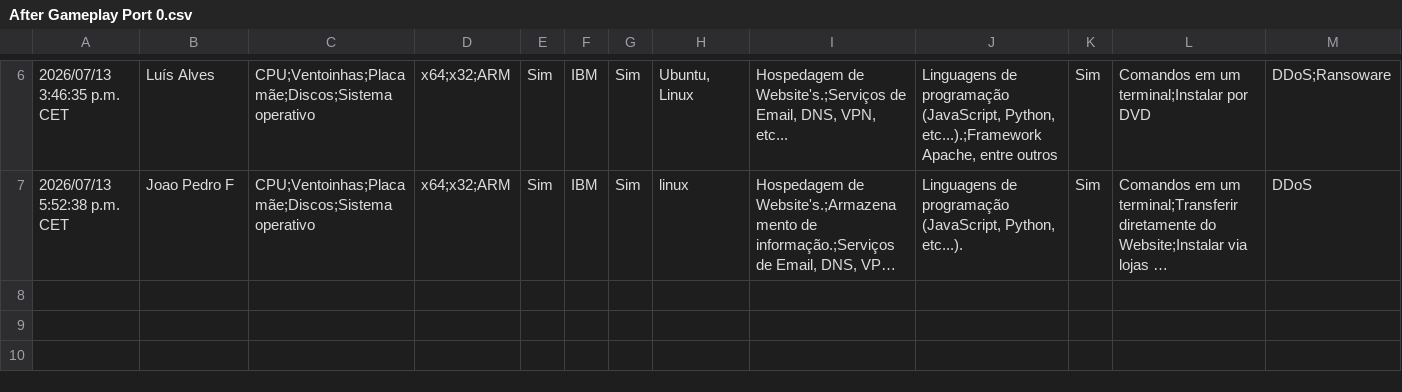
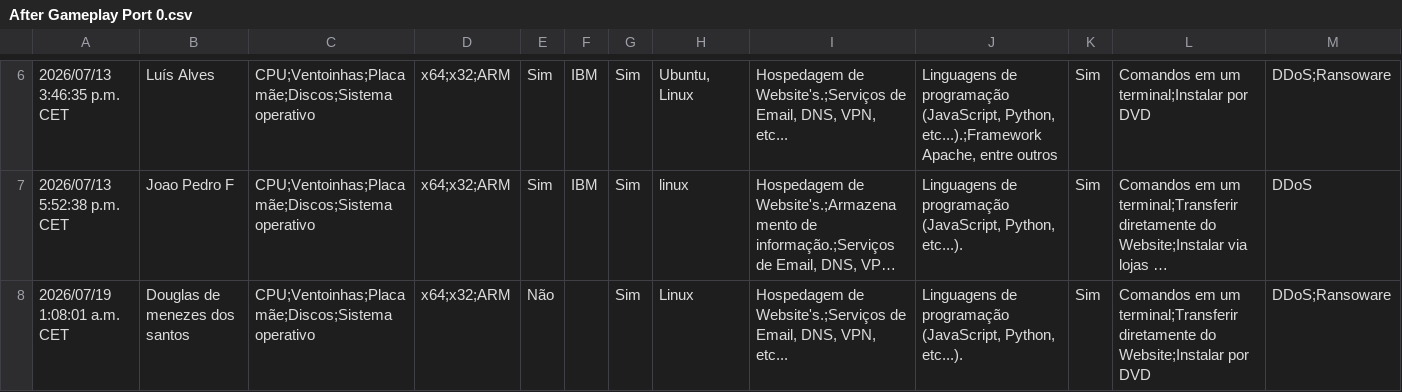
Before and after one commit to RiseGhost/PORT-0, a CSV file: User tests/After Gameplay Port 0.csv, drawn as a sheet; only a part is shown, gaps mark what is left out; long unchanged cells end in …; the diff names each change by its address in the sheet, - before the commit and + after, or states it on an @@ line.

Commit message:
Adding tests

```diff
--- a/User tests/After Gameplay Port 0.csv
+++ b/User tests/After Gameplay Port 0.csv
+row 8: 2026/07/19 1:08:01 a.m. CET | Douglas de menezes dos santos | CPU;Ventoinhas;Placa mãe;Discos;Sistema operativo | x64;x32;ARM | Não |  | Sim | Linux | Hospedagem de Website's.;Serviços de Email, DNS, VPN, etc... | Linguagens de programação (JavaScript, Python, etc...). | Sim | Comandos em um terminal;Transferir diretamente do Website;Instalar por DVD | DDoS;Ransoware
```
Also changed, not shown: User tests/Before Gameplay Port 0.csv, 1 other file.
